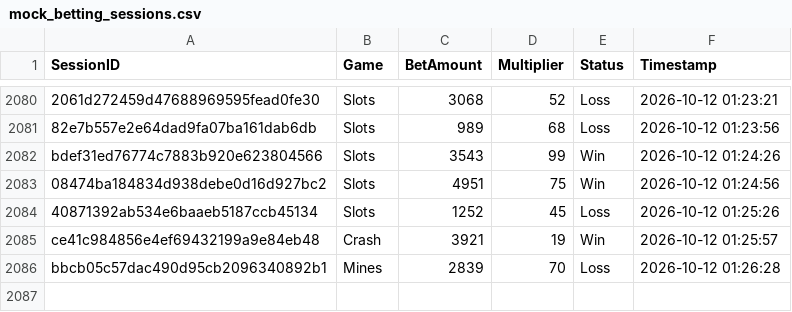
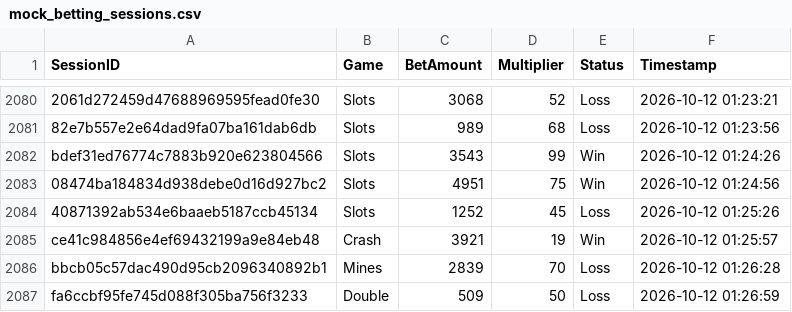
Before and after one commit to brunnojob/bet-admin-dashboard, a CSV file: mock_betting_sessions.csv, drawn as a sheet; only a part is shown, gaps mark what is left out; the diff names each change by its address in the sheet, - before the commit and + after, or states it on an @@ line.

Commit message:
﻿test(data): add mock betting session fa6ccbf95fe745d088f305ba756f3233
Add a simulated session for dashboard analytics testing.

Co-authored-by: notalkonlyxtc <335617621+notalkonlyxtc@users.noreply.github.com>

```diff
--- a/mock_betting_sessions.csv
+++ b/mock_betting_sessions.csv
+row 2087: fa6ccbf95fe745d088f305ba756f3233 | Double | 509 | 50 | Loss | 2026-10-12 01:26:59
```
